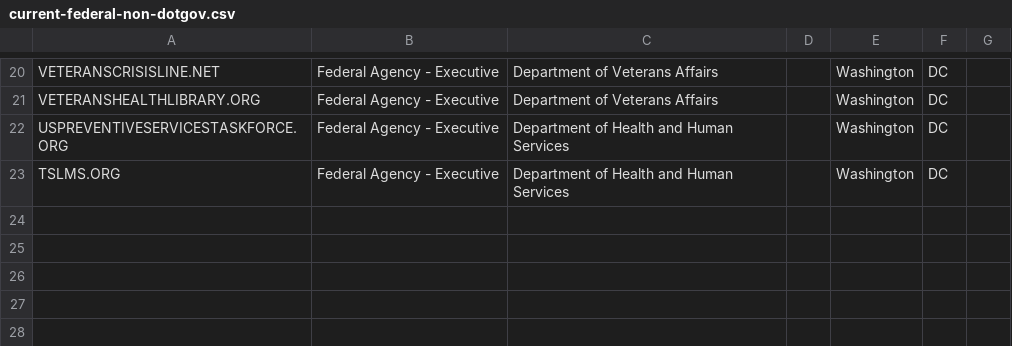
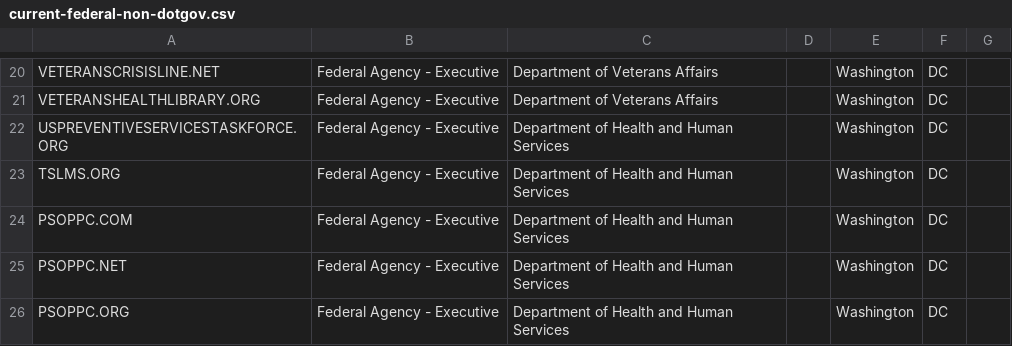
Before and after one commit to cisagov/scan-target-data, a CSV file: current-federal-non-dotgov.csv, drawn as a sheet; only a part is shown, gaps mark what is left out.

Commit message:
Adding 3 non-.gov domains for HHS
The three PSOPPC non-.govs belong to HHS per a search of their about pages/certificates.  The Patient Safety Organization Privacy Protection Center (PSOPPC) was created by the Agency for Healthcare Research and Quality (AHRQ).  Please add the three PSOPPC domains so they show up in HHS's HTTPS and Tmail reports.

```diff
--- a/current-federal-non-dotgov.csv
+++ b/current-federal-non-dotgov.csv
@@ -23 +23,4 @@ USPREVENTIVESERVICESTASKFORCE.ORG,Federal Agency - Executive,Department of Healt
 TSLMS.ORG,Federal Agency - Executive,Department of Health and Human Services,,Washington,DC,
+PSOPPC.COM,Federal Agency - Executive,Department of Health and Human Services,,Washington,DC,
+PSOPPC.NET,Federal Agency - Executive,Department of Health and Human Services,,Washington,DC,
+PSOPPC.ORG,Federal Agency - Executive,Department of Health and Human Services,,Washington,DC,
```
